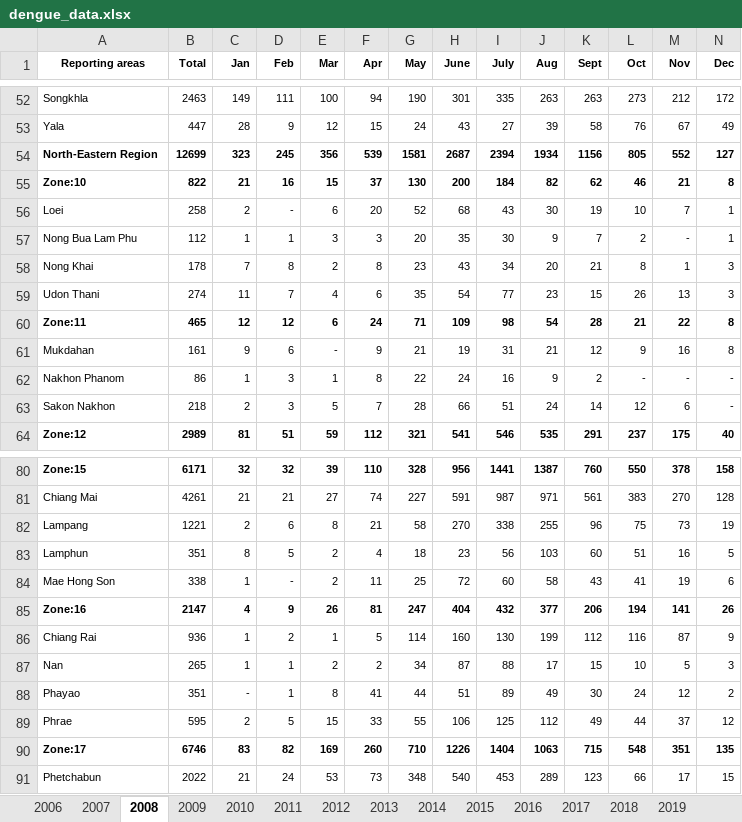
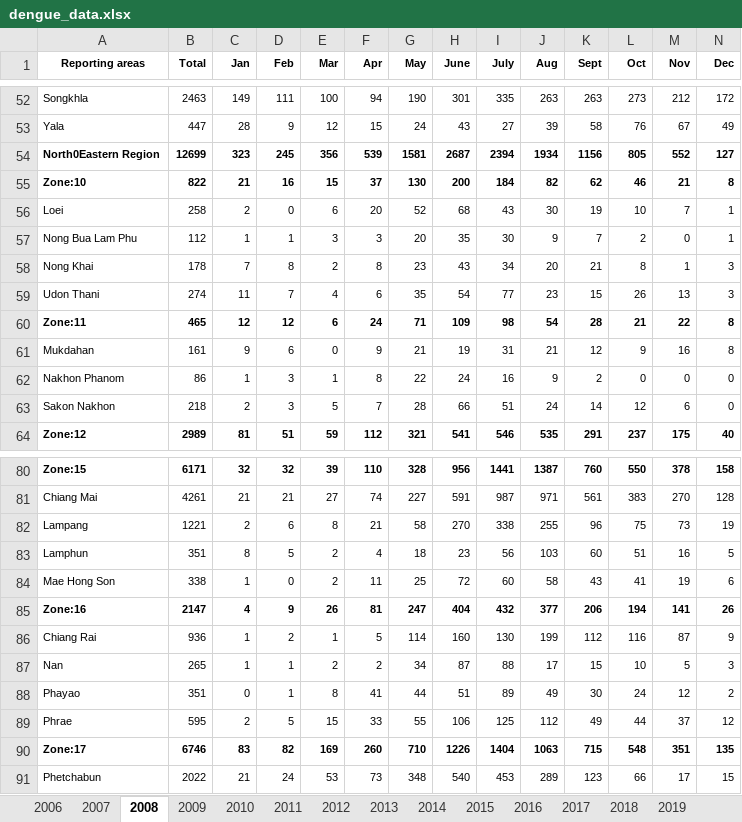
Before and after one commit to datascience-mobi-2023/topic04_team02, an Excel workbook: dengue_data.xlsx, sheet 2008, drawn as a sheet; only a part is shown, gaps mark what is left out; values as stored, in another font and other column widths than the file's, no borders; the diff names each change by its address in the sheet, - before the commit and + after, or states it on an @@ line.

```diff
--- a/dengue_data.xlsx (sheet 2008)
+++ b/dengue_data.xlsx (sheet 2008)
-A54 (Reporting areas): North-Eastern Region
+A54 (Reporting areas): North0Eastern Region
-D56 (Feb): -
+D56 (Feb): 0
-M57 (Nov): -
+M57 (Nov): 0
-E61 (Mar): -
+E61 (Mar): 0
-L62 (Oct): -
+L62 (Oct): 0
-M62 (Nov): -
+M62 (Nov): 0
-N62:N63 (Dec): -
+N62:N63 (Dec): 0
-D84 (Feb): -
+D84 (Feb): 0
-C88 (Jan): -
+C88 (Jan): 0
```
Also changed, not shown: sheet 2007, sheet 2006, sheet 2009.
